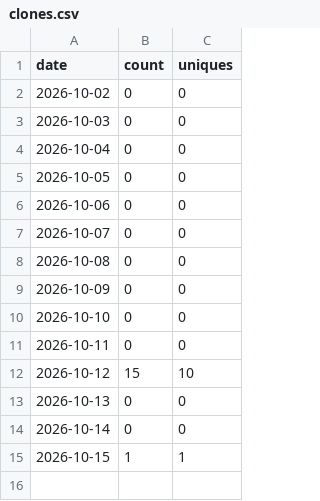
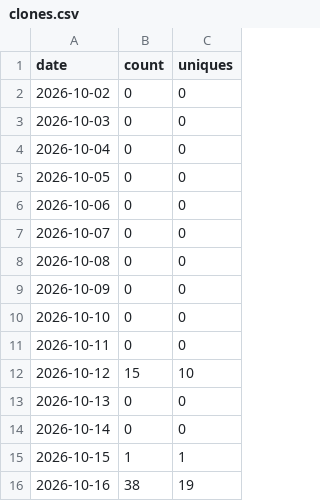
Before and after one commit to rmcamacho/byu-faculty-ai-workshop, a CSV file: traffic/clones.csv, drawn as a sheet.

```diff
--- a/traffic/clones.csv
+++ b/traffic/clones.csv
@@ -15 +15,2 @@ date,count,uniques
 2026-10-15,1,1
+2026-10-16,38,19
```
Also changed, not shown: traffic/views.csv, 2 other files.
